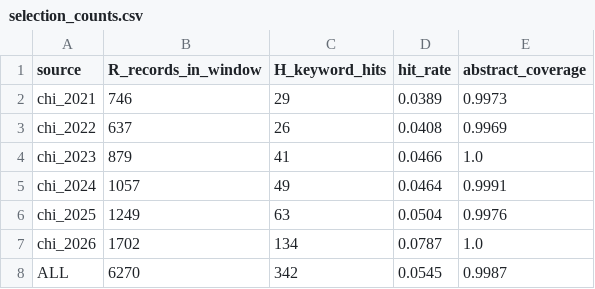
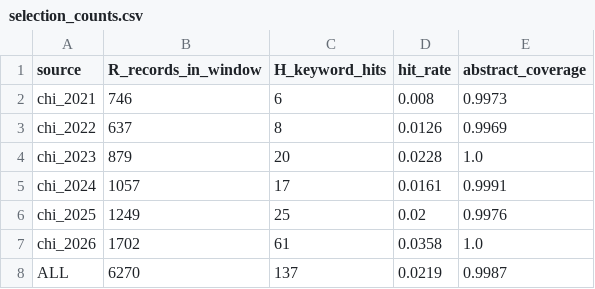
Before and after one commit to ShezaMunir/aggregation_sok, a CSV file: CHI/selection_counts.csv, drawn as a sheet.

```diff
--- a/CHI/selection_counts.csv
+++ b/CHI/selection_counts.csv
@@ -1,8 +1,8 @@
 source,R_records_in_window,H_keyword_hits,hit_rate,abstract_coverage
-chi_2021,746,29,0.0389,0.9973
-chi_2022,637,26,0.0408,0.9969
-chi_2023,879,41,0.0466,1.0
-chi_2024,1057,49,0.0464,0.9991
-chi_2025,1249,63,0.0504,0.9976
-chi_2026,1702,134,0.0787,1.0
-ALL,6270,342,0.0545,0.9987
+chi_2021,746,6,0.008,0.9973
+chi_2022,637,8,0.0126,0.9969
+chi_2023,879,20,0.0228,1.0
+chi_2024,1057,17,0.0161,0.9991
+chi_2025,1249,25,0.02,0.9976
+chi_2026,1702,61,0.0358,1.0
+ALL,6270,137,0.0219,0.9987
```
Also changed, not shown: CHI/precision_sample.csv, ICLR/keyword_hit_report.csv, 57 other files.
